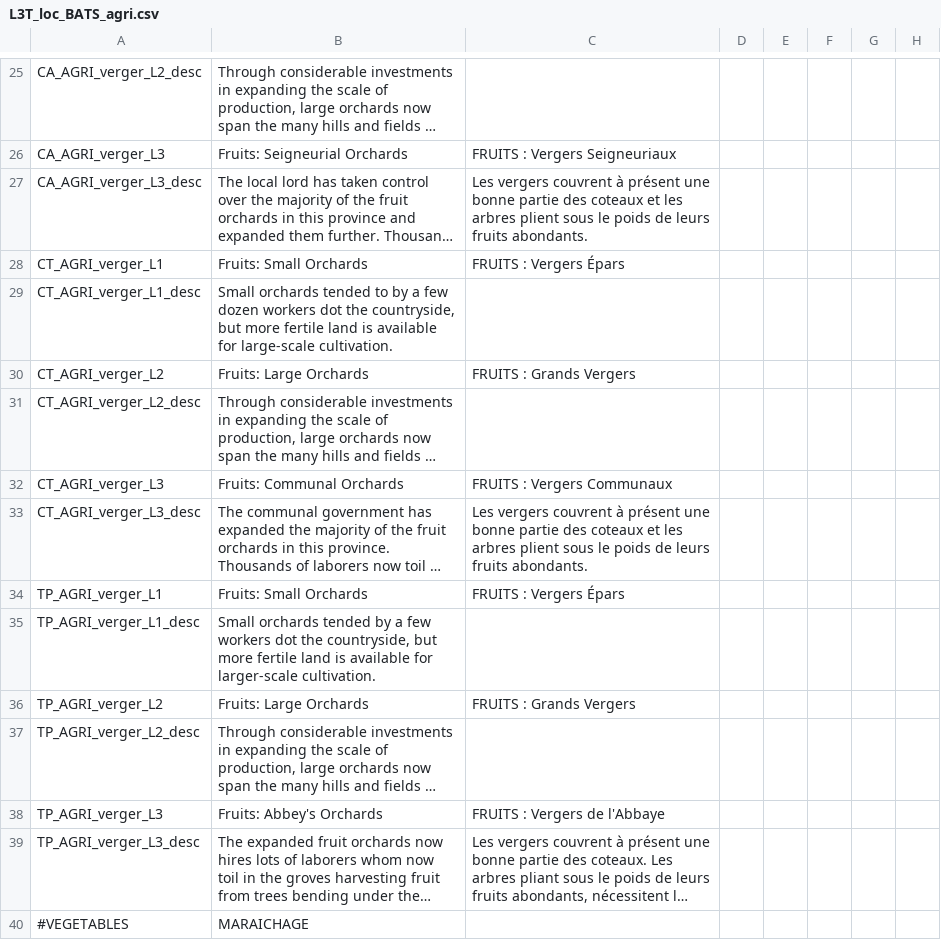
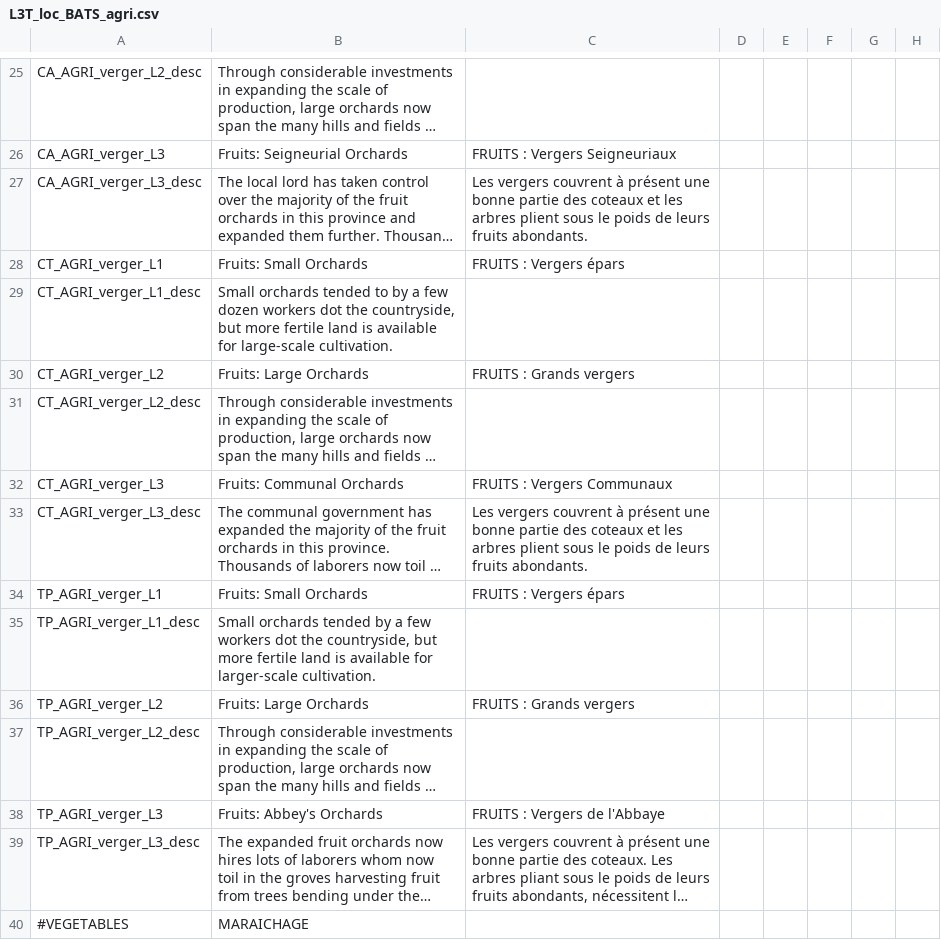
Before and after one commit to ArkoG/L3T, a CSV file: L3T/localisation/L3T_loc_BATS_agri.csv, drawn as a sheet; only a part is shown, gaps mark what is left out; long unchanged cells end in …; the diff covers the shown part only; the diff names each change by its address in the sheet, - before the commit and + after, or states it on an @@ line.

```diff
--- a/L3T/localisation/L3T_loc_BATS_agri.csv
+++ b/L3T/localisation/L3T_loc_BATS_agri.csv
-C28: FRUITS : Vergers Épars
+C28: FRUITS : Vergers épars
-C30: FRUITS : Grands Vergers
+C30: FRUITS : Grands vergers
-C34: FRUITS : Vergers Épars
+C34: FRUITS : Vergers épars
-C36: FRUITS : Grands Vergers
+C36: FRUITS : Grands vergers
```
Also changed, not shown: 9 added rows, 6 removed rows and 4 edited cells elsewhere in this file, 2 other files.
